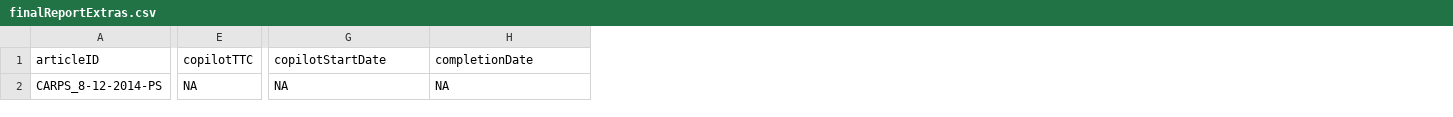
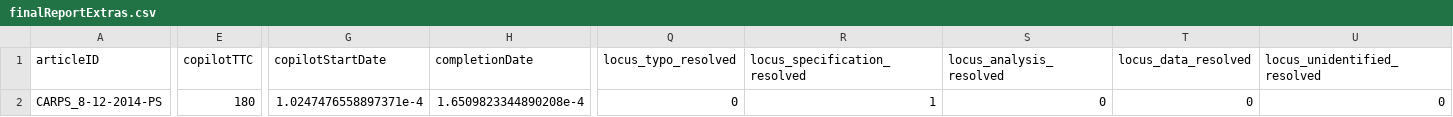
Before and after one commit to METRICS-CARPS/CARPS_8-12-2014-PS, a CSV file: finalReportExtras.csv, drawn as a sheet; only a part is shown, gaps mark what is left out; the diff covers the shown part only; the diff names each change by its address in the sheet, - before the commit and + after, or states it on an @@ line.

Commit message:
report complete

```diff
--- a/finalReportExtras.csv
+++ b/finalReportExtras.csv
+column Q (locus_typo_resolved), row 2: 0
+column R (locus_specification_resolved), row 2: 1
+column S (locus_analysis_resolved), row 2: 0
+column T (locus_data_resolved), row 2: 0
+column U (locus_unidentified_resolved), row 2: 0
-E2 (copilotTTC): NA
+E2 (copilotTTC): 180
-G2 (copilotStartDate): NA
+G2 (copilotStartDate): 1.0247476558897371e-4
-H2 (completionDate): NA
+H2 (completionDate): 1.6509823344890208e-4
```
Also changed, not shown: 7 edited cells elsewhere in this file, finalReportDetailed.csv, 2 other files.
